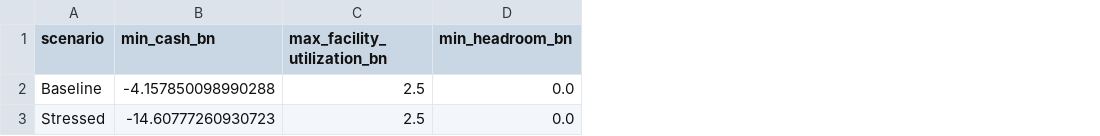
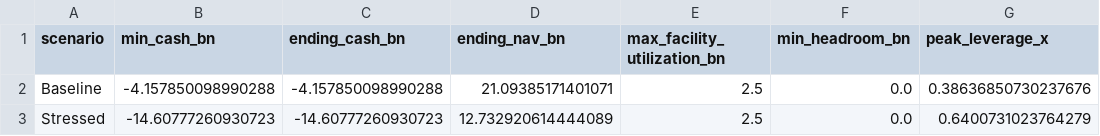
Before and after one commit to tuckerrothmann/Private-credit-work, a CSV file: scenario_summary.csv, drawn as a sheet; only a part is shown; the diff names each change by its address in the sheet, - before the commit and + after, or states it on an @@ line.

```diff
--- a/scenario_summary.csv
+++ b/scenario_summary.csv
+column C (ending_cash_bn), rows 2-3: -4.157850098990288 | -14.60777260930723
+column D (ending_nav_bn), rows 2-3: 21.09385171401071 | 12.732920614444089
+column G (peak_leverage_x), rows 2-3: 0.38636850730237676 | 0.6400731023764279
```
Also changed, not shown: baseline_projection.csv, stressed_projection.csv, 5 other files.
